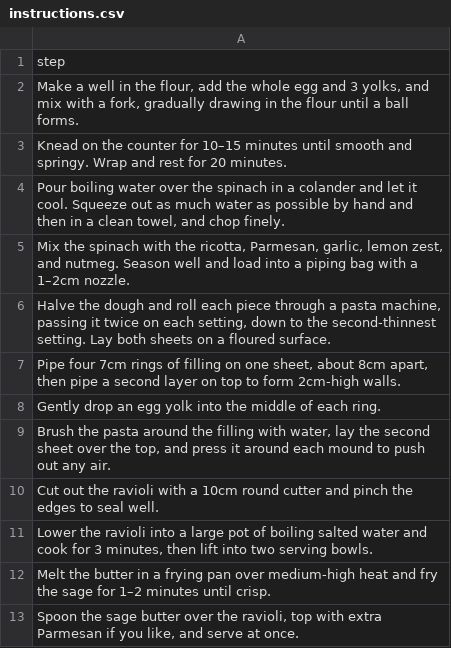
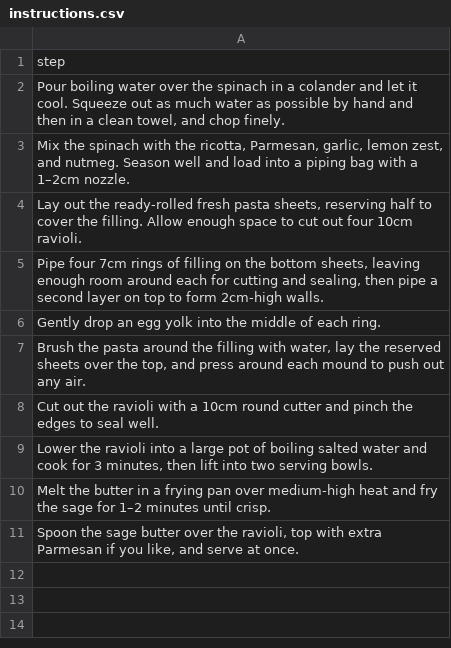
Before and after one commit to nickagel/recipe-book, a CSV file: recipes/spinach-ricotta-ravioli/instructions.csv, drawn as a sheet.

Commit message:
Cleanup recipes and eliminate confusing instructions (#20)
* cleanup recipes

* Clean up recipe

* cleanup

```diff
--- a/recipes/spinach-ricotta-ravioli/instructions.csv
+++ b/recipes/spinach-ricotta-ravioli/instructions.csv
@@ -1,10 +1,8 @@
 step
-"Make a well in the flour, add the whole egg and 3 yolks, and mix with a fork, gradually drawing in the flour until a ball forms."
-"Knead on the counter for 10–15 minutes until smooth and springy. Wrap and rest for 20 minutes."
 "Pour boiling water over the spinach in a colander and let it cool. Squeeze out as much water as possible by hand and then in a clean towel, and chop finely."
 "Mix the spinach with the ricotta, Parmesan, garlic, lemon zest, and nutmeg. Season well and load into a piping bag with a 1–2cm nozzle."
-"Halve the dough and roll each piece through a pasta machine, passing it twice on each setting, down to the second-thinnest setting. Lay both sheets on a floured surface."
-"Pipe four 7cm rings of filling on one sheet, about 8cm apart, then pipe a second layer on top to form 2cm-high walls."
+"Lay out the ready-rolled fresh pasta sheets, reserving half to cover the filling. Allow enough space to cut out four 10cm ravioli."
+"Pipe four 7cm rings of filling on the bottom sheets, leaving enough room around each for cutting and sealing, then pipe a second layer on top to form 2cm-high walls."
 "Gently drop an egg yolk into the middle of each ring."
-"Brush the pasta around the filling with water, lay the second sheet over the top, and press it around each mound to push out any air."
+"Brush the pasta around the filling with water, lay the reserved sheets over the top, and press around each mound to push out any air."
 "Cut out the ravioli with a 10cm round cutter and pinch the edges to seal well."
```
Also changed, not shown: recipes/sourdough-bread/instructions.csv, recipes/spinach-ricotta-ravioli/measurements.csv, 14 other files.
